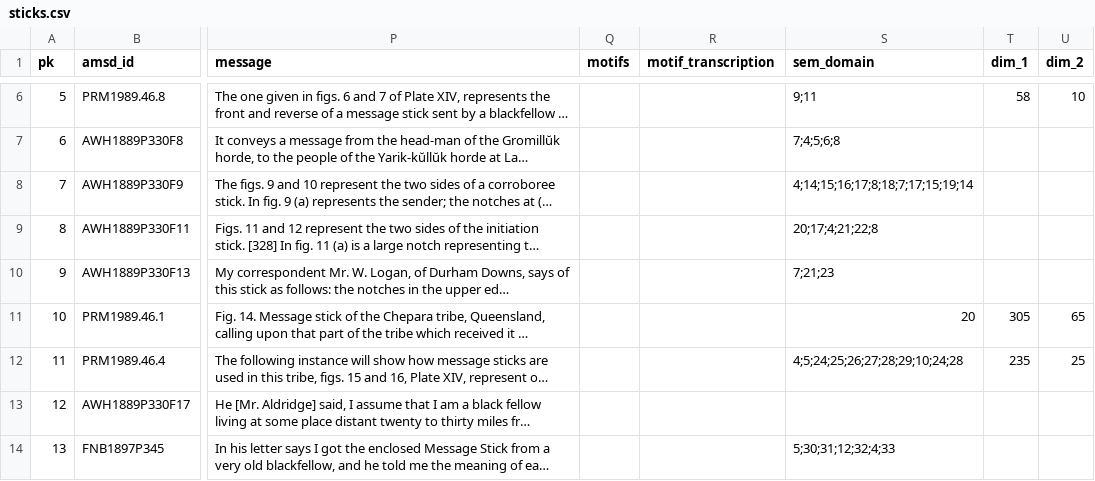
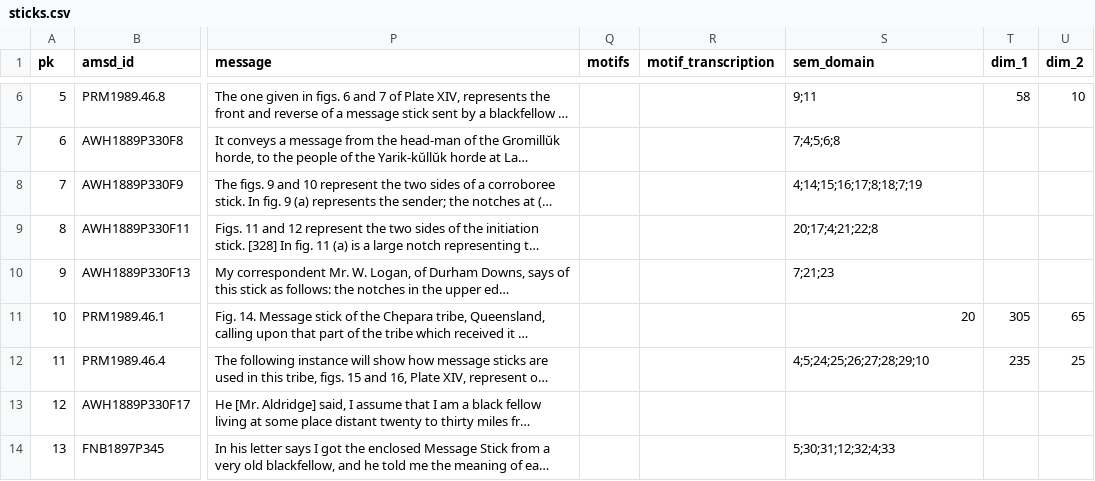
Before and after one commit to clld/amsd-data, a CSV file: raw/sticks.csv, drawn as a sheet; only a part is shown, gaps mark what is left out; long unchanged cells end in …; the diff names each change by its address in the sheet, - before the commit and + after, or states it on an @@ line.

Commit message:
made x_sticks_* relations unique

```diff
--- a/raw/sticks.csv
+++ b/raw/sticks.csv
-S8 (sem_domain): 4;14;15;16;17;8;18;7;17;15;19;14
+S8 (sem_domain): 4;14;15;16;17;8;18;7;19
-S12 (sem_domain): 4;5;24;25;26;27;28;29;10;24;28
+S12 (sem_domain): 4;5;24;25;26;27;28;29;10
```
Also changed, not shown: raw/x_sticks_sem_domain.csv, 1 other file.
